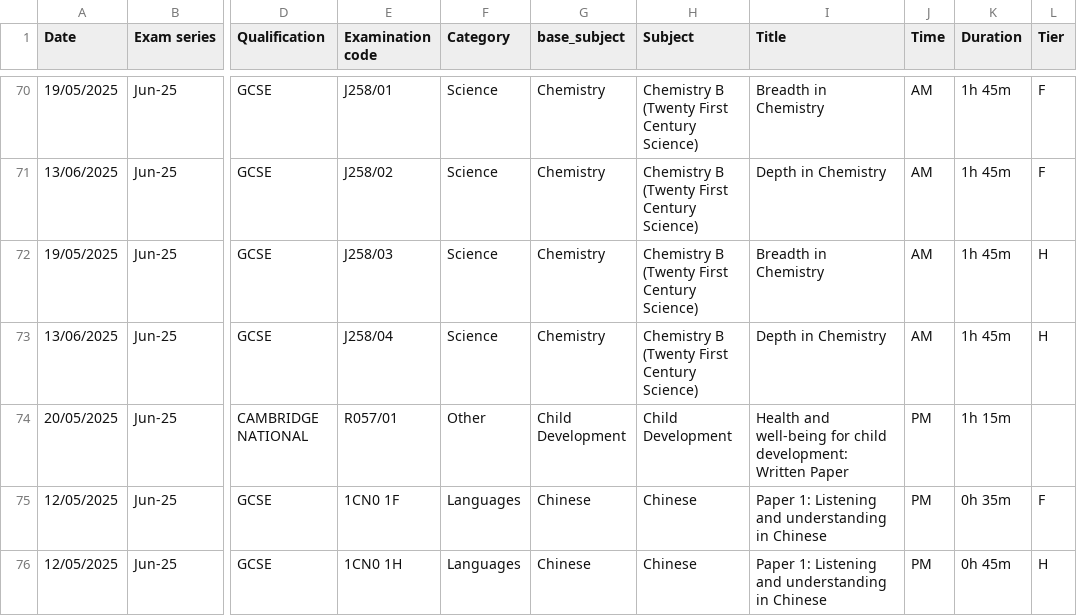
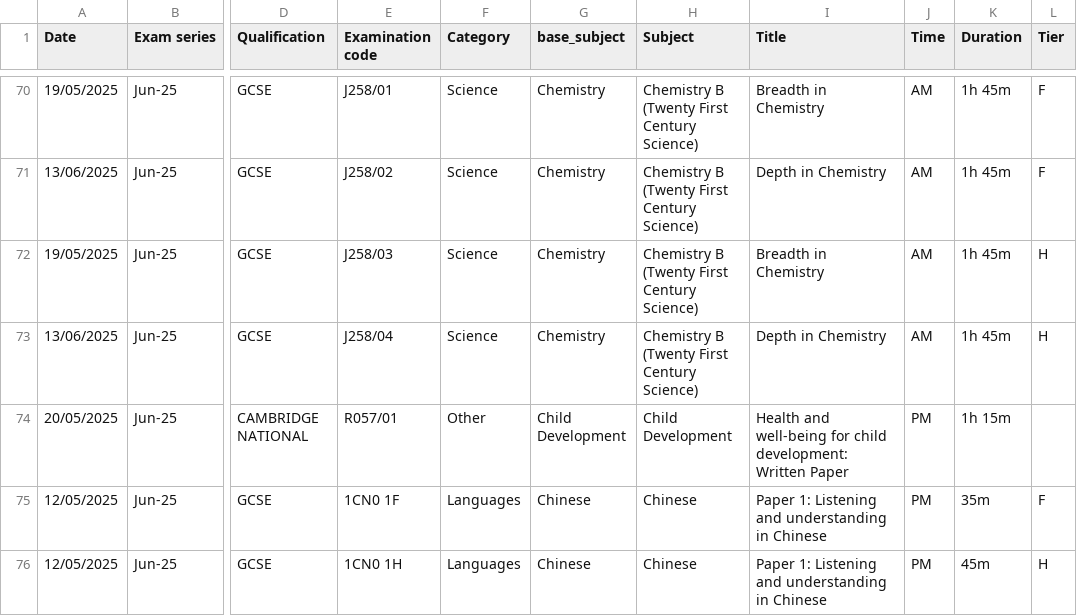
Before and after one commit to rubenparnell/examcountdown_v2, a CSV file: all_combined.csv, drawn as a sheet; only a part is shown, gaps mark what is left out; the diff covers the shown part only; the diff names each change by its address in the sheet, - before the commit and + after, or states it on an @@ line.

```diff
--- a/all_combined.csv
+++ b/all_combined.csv
-K75 (Duration): 0h 35m
+K75 (Duration): 35m
-K76 (Duration): 0h 45m
+K76 (Duration): 45m
```
Also changed, not shown: 47 edited cells elsewhere in this file, 5 other files.
